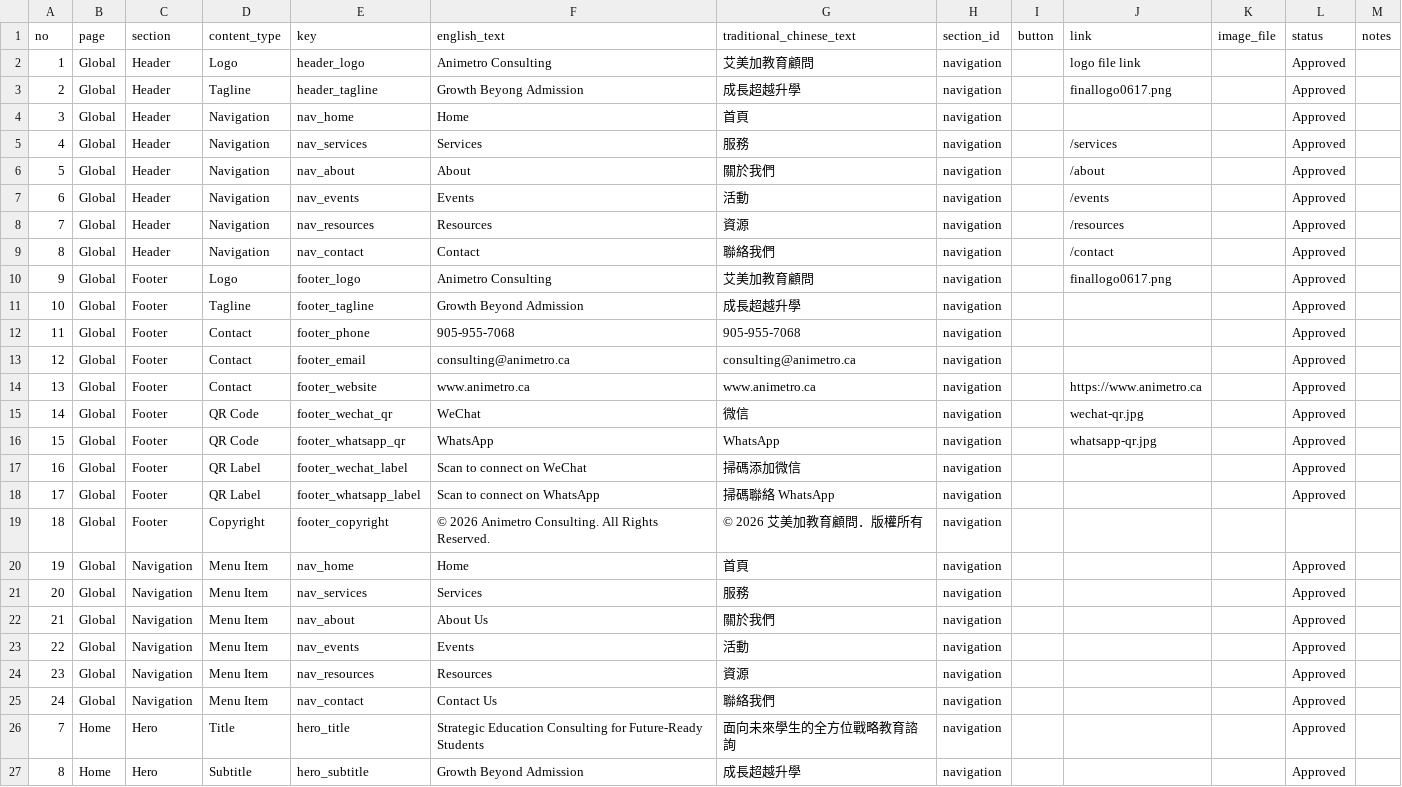
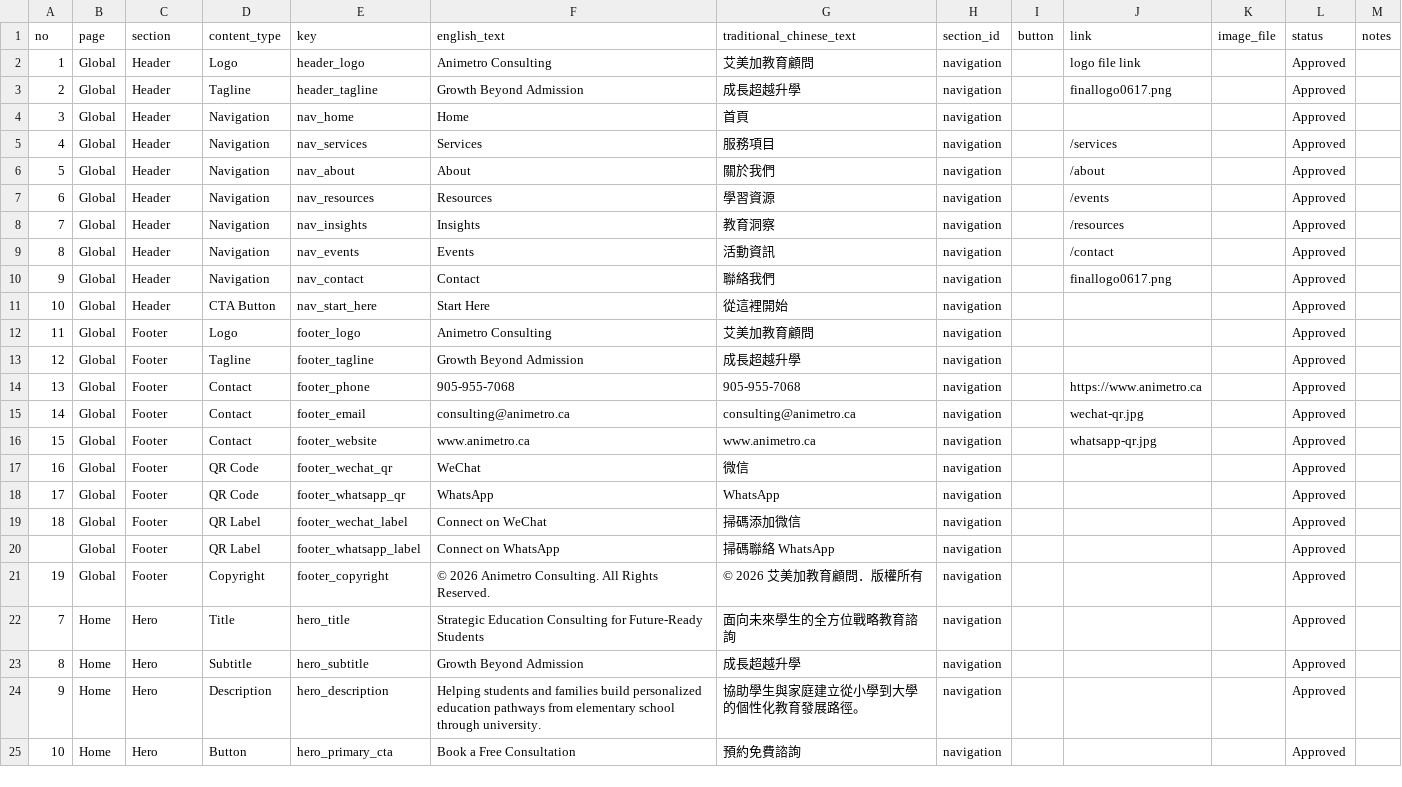
Before and after one commit to animetroconsulting-ui/Animetro-Website, a CSV file: content/websitecontentmaster.csv, drawn as a sheet; only a part is shown; the shorter side is filled out with more unchanged rows; removed rows and columns are numbered as before the commit, all else as after; the diff names each change by its address in the sheet, - before the commit and + after, or states it on an @@ line.

```diff
--- a/content/websitecontentmaster.csv
+++ b/content/websitecontentmaster.csv
-F3 (english_text): Growth Beyong Admission
+F3 (english_text): Growth Beyond Admission
-G5 (traditional_chinese_text): 服務
+G5 (traditional_chinese_text): 服務項目
-E7 (key): nav_events
+E7 (key): nav_resources
-F7 (english_text): Events
+F7 (english_text): Resources
-G7 (traditional_chinese_text): 活動
+G7 (traditional_chinese_text): 學習資源
-E8 (key): nav_resources
+E8 (key): nav_insights
-F8 (english_text): Resources
+F8 (english_text): Insights
-G8 (traditional_chinese_text): 資源
+G8 (traditional_chinese_text): 教育洞察
+row 9: 8 | Global | Header | Navigation | nav_events | Events | 活動資訊 | navigation |  | /contact |  | Approved
@@ column A (no) renumbered between rows 10 and 21 @@
-J10 (link): /contact
+J10 (link): finallogo0617.png
+row 11: 10 | Global | Header | CTA Button | nav_start_here | Start Here | 從這裡開始 | navigation |  |  |  | Approved
-J12 (link): finallogo0617.png
+J12 (link): (empty)
-J14 (link): (empty)
+J14 (link): https://www.animetro.ca
-J15 (link): (empty)
+J15 (link): wechat-qr.jpg
-J16 (link): https://www.animetro.ca
+J16 (link): whatsapp-qr.jpg
-J17 (link): wechat-qr.jpg
+J17 (link): (empty)
-J18 (link): whatsapp-qr.jpg
+J18 (link): (empty)
-F19 (english_text): Scan to connect on WeChat
+F19 (english_text): Connect on WeChat
-F20 (english_text): Scan to connect on WhatsApp
+F20 (english_text): Connect on WhatsApp
-L21 (status): (empty)
+L21 (status): Approved
-row 20: 19 | Global | Navigation | Menu Item | nav_home | Home | 首頁 | navigation |  |  |  | Approved
-row 21: 20 | Global | Navigation | Menu Item | nav_services | Services | 服務 | navigation |  |  |  | Approved
-row 22: 21 | Global | Navigation | Menu Item | nav_about | About Us | 關於我們 | navigation |  |  |  | Approved
-row 23: 22 | Global | Navigation | Menu Item | nav_events | Events | 活動 | navigation |  |  |  | Approved
-row 24: 23 | Global | Navigation | Menu Item | nav_resources | Resources | 資源 | navigation |  |  |  | Approved
-row 25: 24 | Global | Navigation | Menu Item | nav_contact | Contact Us | 聯絡我們 | navigation |  |  |  | Approved
```
Also changed, not shown: 5 other files.
